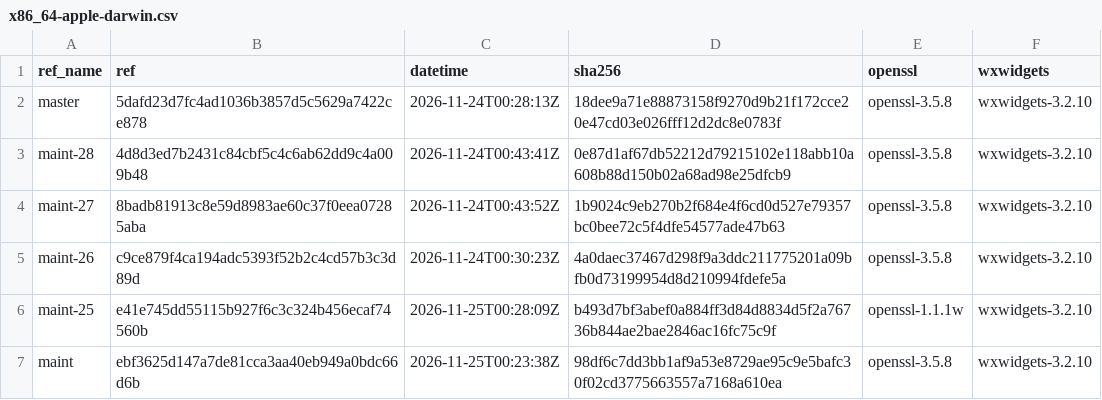
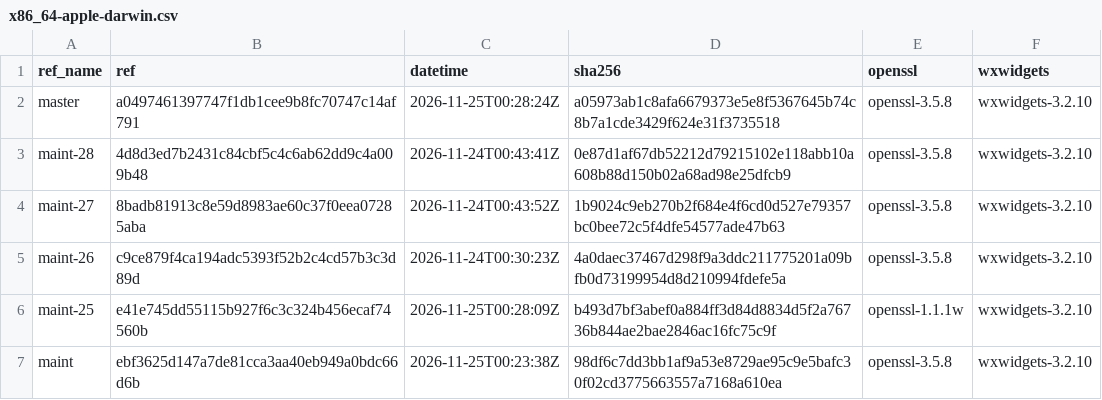
Before and after one commit to erlef/otp_builds, a CSV file: builds/x86_64-apple-darwin.csv, drawn as a sheet; only a part is shown.

```diff
--- a/builds/x86_64-apple-darwin.csv
+++ b/builds/x86_64-apple-darwin.csv
@@ -1,3 +1,3 @@
 ref_name,ref,datetime,sha256,openssl,wxwidgets
-master,5dafd23d7fc4ad1036b3857d5c5629a7422ce878,2026-11-24T00:28:13Z,18dee9a71e88873158f9270d9b21f172cce20e47cd03e026fff12d2dc8e0783f,openssl-3.5.8,wxwidgets-3.2.10
+master,a0497461397747f1db1cee9b8fc70747c14af791,2026-11-25T00:28:24Z,a05973ab1c8afa6679373e5e8f5367645b74c8b7a1cde3429f624e31f3735518,openssl-3.5.8,wxwidgets-3.2.10
 maint-28,4d8d3ed7b2431c84cbf5c4c6ab62dd9c4a009b48,2026-11-24T00:43:41Z,0e87d1af67db52212d79215102e118abb10a608b88d150b02a68ad98e25dfcb9,openssl-3.5.8,wxwidgets-3.2.10
```
